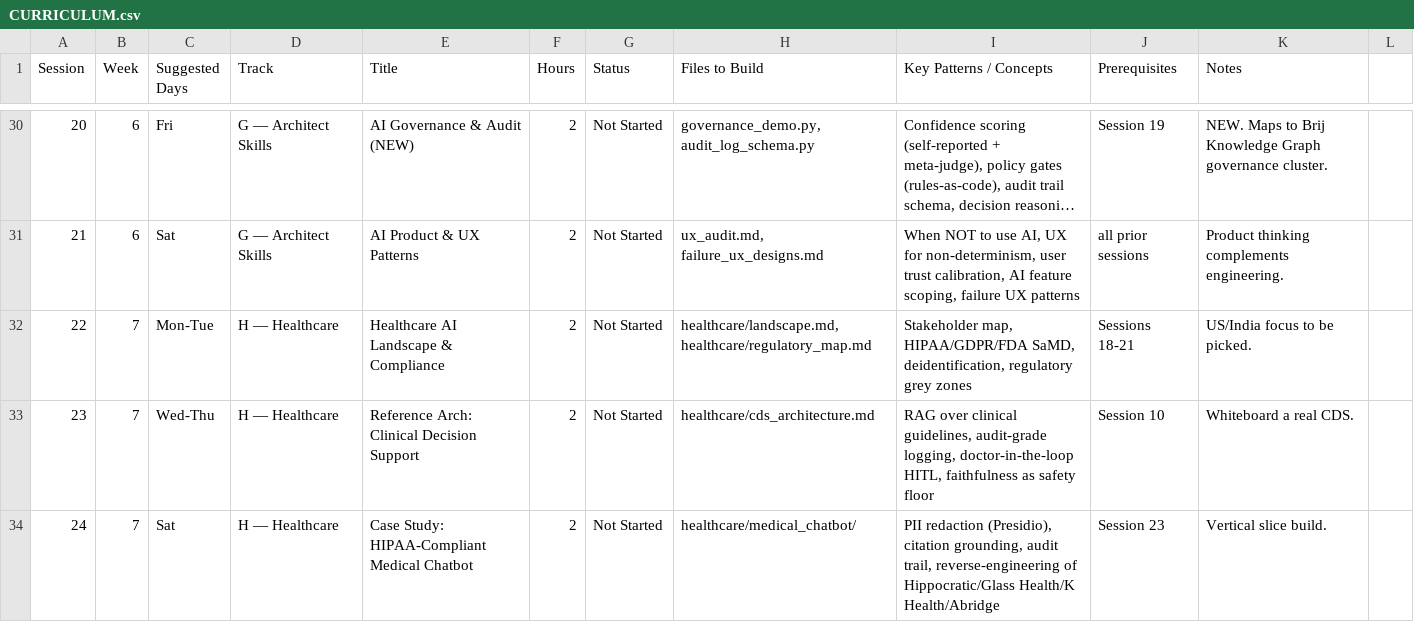
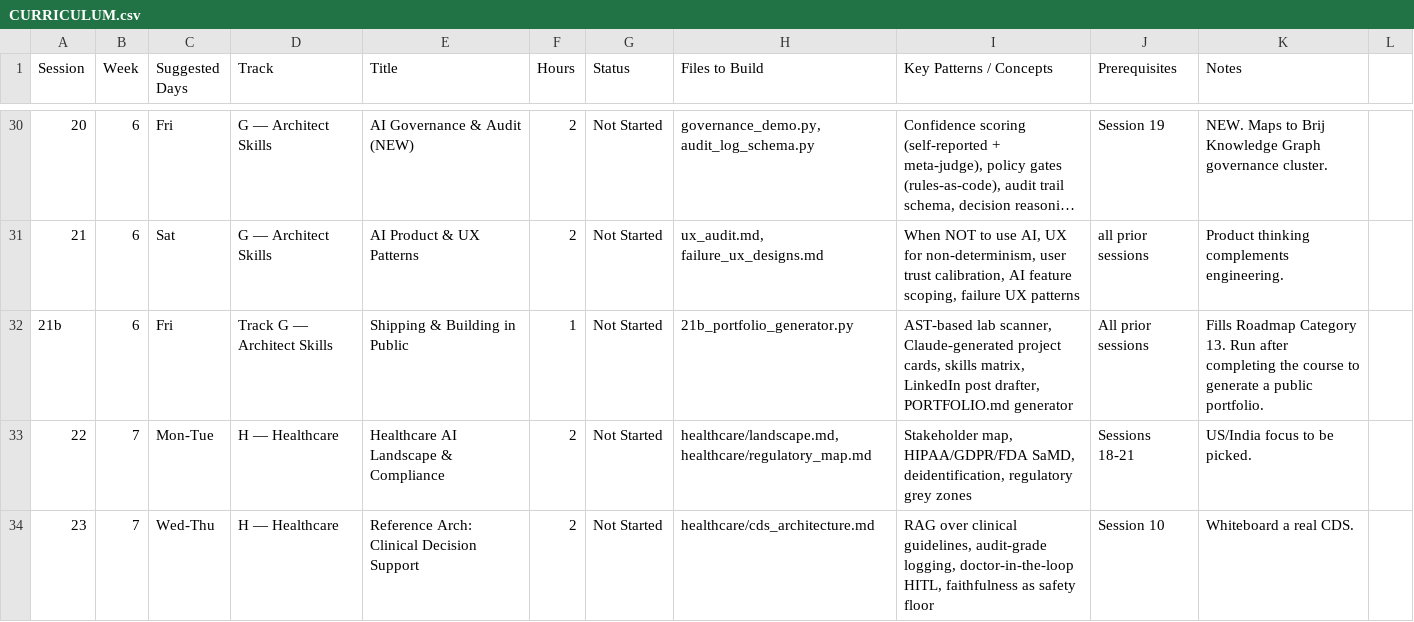
Before and after one commit to SreeGD/the-agent-lab, a CSV file: labs/CURRICULUM.csv, drawn as a sheet; only a part is shown, gaps mark what is left out; the shorter side is filled out with more unchanged rows; long unchanged cells end in ….

```diff
--- a/labs/CURRICULUM.csv
+++ b/labs/CURRICULUM.csv
@@ -31,2 +31,3 @@ Session,Week,Suggested Days,Track,Title,Hours,Status,Files to Build,Key Patterns
 21,6,Sat,G — Architect Skills,AI Product & UX Patterns,2,Not Started,"ux_audit.md, failure_ux_designs.md","When NOT to use AI, UX for non-determinism, user trust calibration, AI feature scoping, failure UX patterns",all prior sessions,Product thinking complements engineering.
+21b,6,Fri,Track G — Architect Skills,Shipping & Building in Public,1,Not Started,21b_portfolio_generator.py,"AST-based lab scanner, Claude-generated project cards, skills matrix, LinkedIn post drafter, PORTFOLIO.md generator",All prior sessions,Fills Roadmap Category 13. Run after completing the course to generate a public portfolio.
 22,7,Mon-Tue,H — Healthcare,Healthcare AI Landscape & Compliance,2,Not Started,"healthcare/landscape.md, healthcare/regulatory_map.md","Stakeholder map, HIPAA/GDPR/FDA SaMD, deidentification, regulatory grey zones",Sessions 18-21,US/India focus to be picked.
```
Also changed, not shown: 4 other files.
